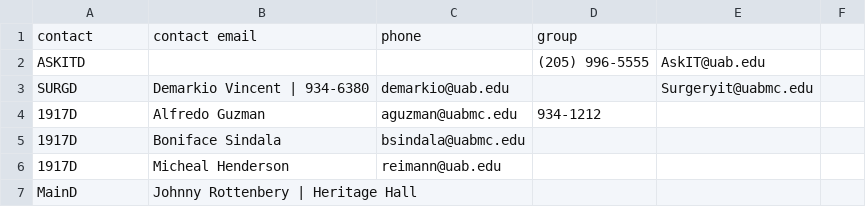
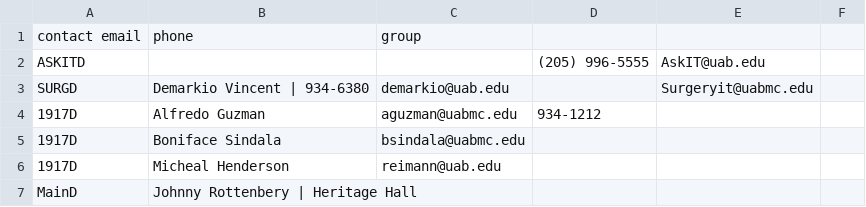
Before and after one commit to samuelCulp/culpsamuel.github.io, a CSV file: departmentcontacts.csv, drawn as a sheet; only a part is shown; removed rows and columns are numbered as before the commit, all else as after; the diff names each change by its address in the sheet, - before the commit and + after, or states it on an @@ line.

Commit message:
Update departmentcontacts.csv

```diff
--- a/departmentcontacts.csv
+++ b/departmentcontacts.csv
-row 1: contact | contact email | phone | group
+row 1: contact email | phone | group
```
